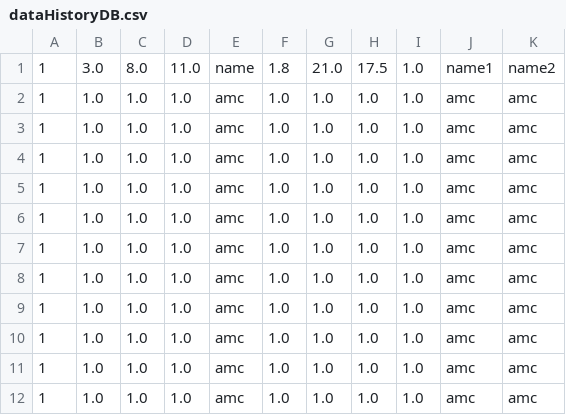
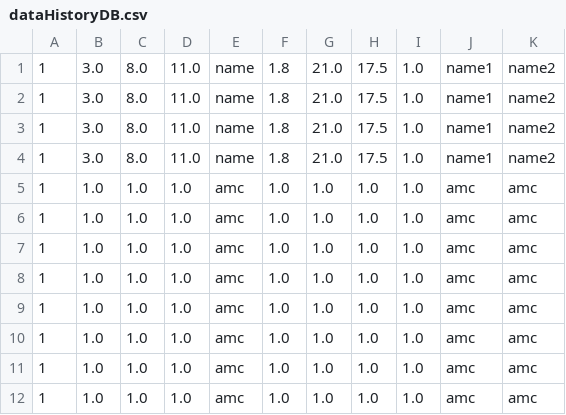
Before and after one commit to MrVannu/MagikMarket, a CSV file: src/main/resources/dataHistoryDB.csv, drawn as a sheet.

```diff
--- a/src/main/resources/dataHistoryDB.csv
+++ b/src/main/resources/dataHistoryDB.csv
@@ -1,5 +1,5 @@
 1, 3.0, 8.0, 11.0, name, 1.8, 21.0, 17.5, 1.0, name1, name2
-1,1.0,1.0,1.0,amc,1.0,1.0,1.0,1.0,amc,amc
-1,1.0,1.0,1.0,amc,1.0,1.0,1.0,1.0,amc,amc
-1,1.0,1.0,1.0,amc,1.0,1.0,1.0,1.0,amc,amc
+1, 3.0, 8.0, 11.0, name, 1.8, 21.0, 17.5, 1.0, name1, name2
+1, 3.0, 8.0, 11.0, name, 1.8, 21.0, 17.5, 1.0, name1, name2
+1, 3.0, 8.0, 11.0, name, 1.8, 21.0, 17.5, 1.0, name1, name2
 1,1.0,1.0,1.0,amc,1.0,1.0,1.0,1.0,amc,amc
```
Also changed, not shown: src/main/resources/userDB.csv, 4 other files.
